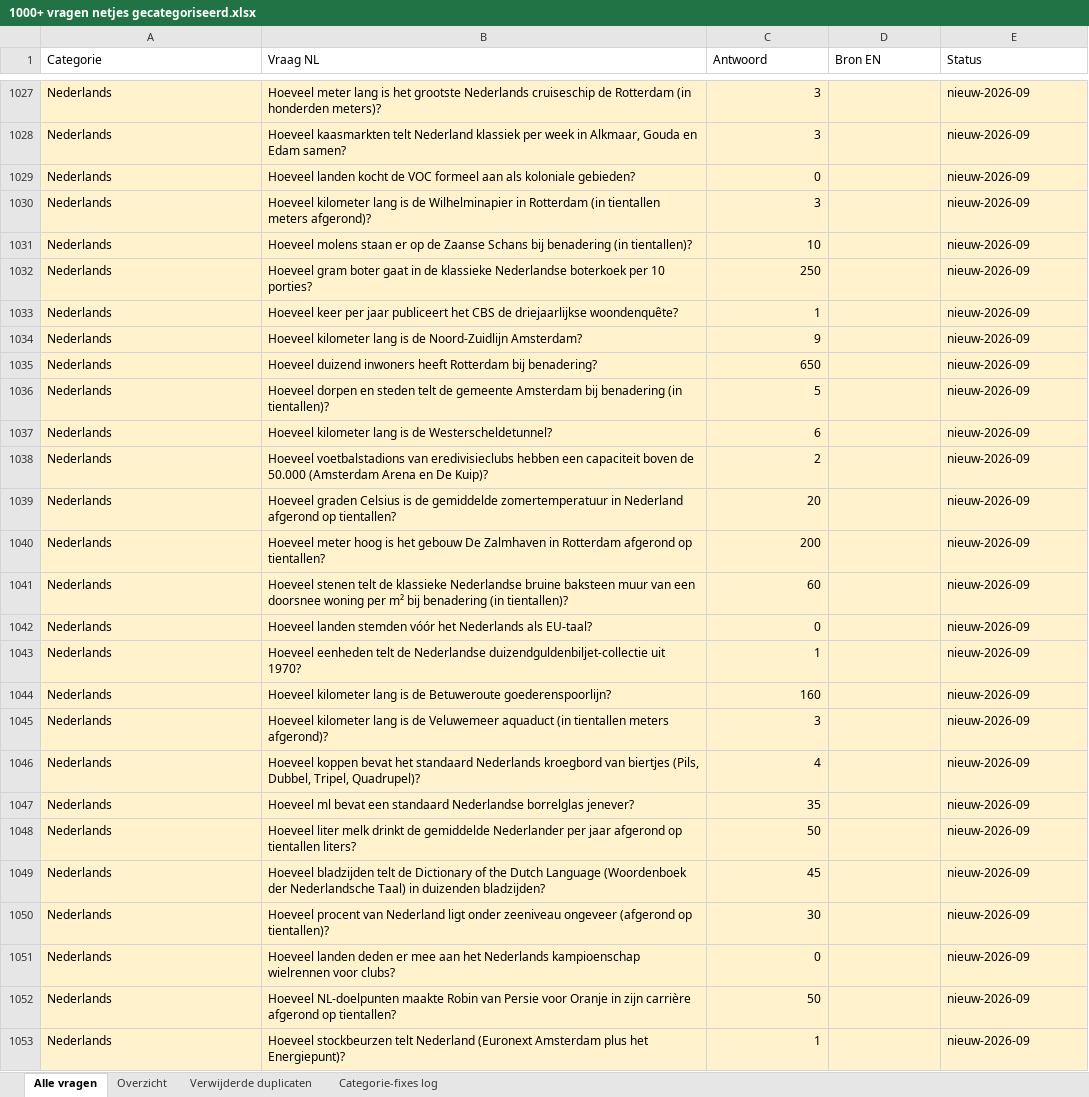
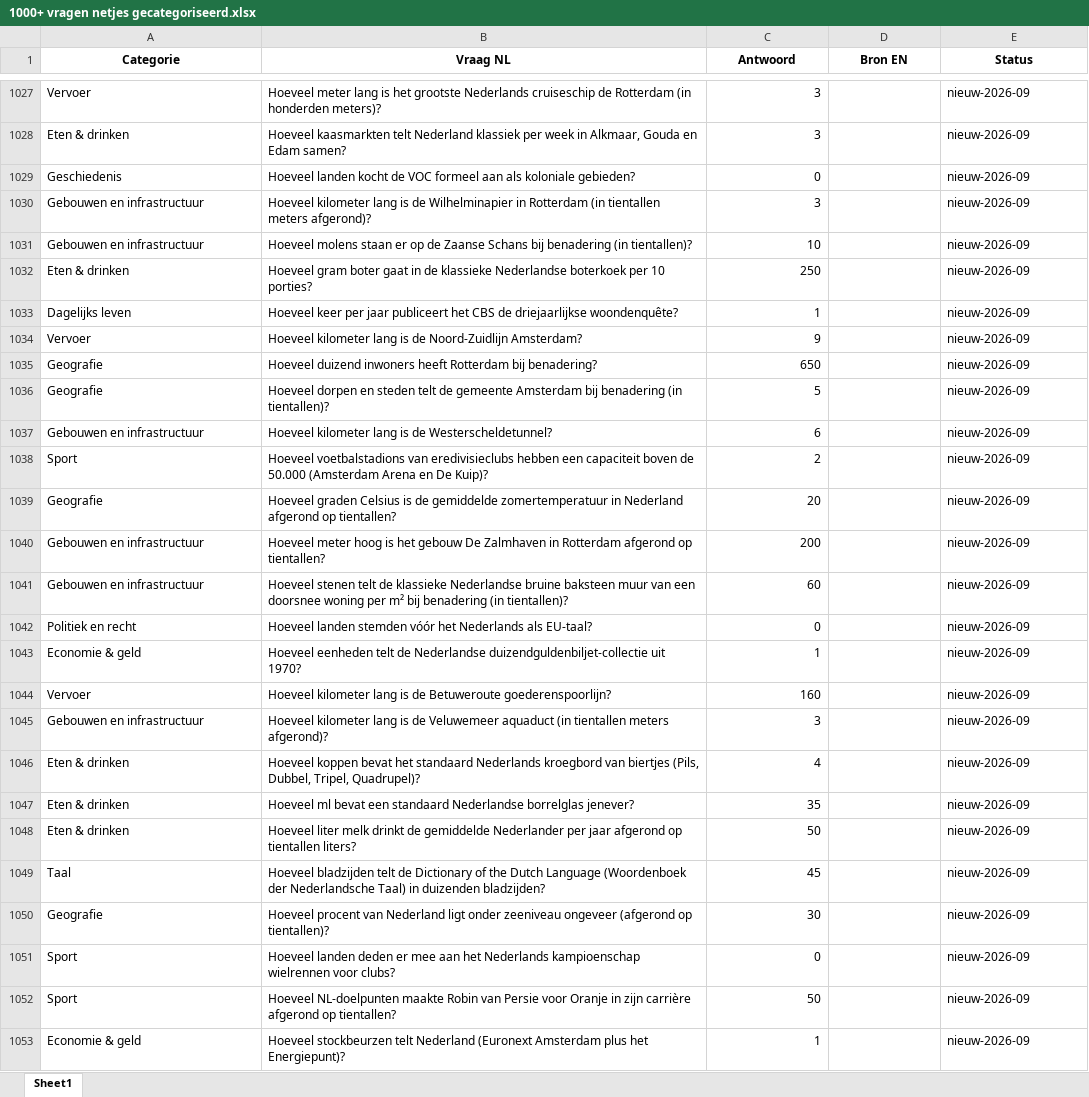
Before and after one commit to Berend-WT/nettoo, an Excel workbook: vragen/1000+ vragen netjes gecategoriseerd.xlsx, sheet Sheet1, drawn as a sheet; only a part is shown, gaps mark what is left out; values as stored, in another font and other column widths than the file's, no borders; conditional formats not drawn; the diff covers the shown part only; the diff names each change by its address in the sheet, - before the commit and + after, or states it on an @@ line.

```diff
--- a/vragen/1000+ vragen netjes gecategoriseerd.xlsx (sheet Sheet1)
+++ b/vragen/1000+ vragen netjes gecategoriseerd.xlsx (sheet Sheet1)
-sheet tab: Alle vragen
+sheet tab: Sheet1
-sheet tab: Overzicht
-sheet tab: Verwijderde duplicaten
-sheet tab: Categorie-fixes log
@@ A1:E1 bold: off → on, alignment: left → center @@
-A1027:E1053 fill: #FFF2CC
+A1027:E1053 fill: none
-A1027 (Categorie): Nederlands
+A1027 (Categorie): Vervoer
-A1028 (Categorie): Nederlands
+A1028 (Categorie): Eten & drinken
-A1029 (Categorie): Nederlands
+A1029 (Categorie): Geschiedenis
-A1030:A1031 (Categorie): Nederlands
+A1030:A1031 (Categorie): Gebouwen en infrastructuur
-A1032 (Categorie): Nederlands
+A1032 (Categorie): Eten & drinken
-A1033 (Categorie): Nederlands
+A1033 (Categorie): Dagelijks leven
-A1034 (Categorie): Nederlands
+A1034 (Categorie): Vervoer
-A1035:A1036 (Categorie): Nederlands
+A1035:A1036 (Categorie): Geografie
-A1037 (Categorie): Nederlands
+A1037 (Categorie): Gebouwen en infrastructuur
-A1038 (Categorie): Nederlands
+A1038 (Categorie): Sport
-A1039 (Categorie): Nederlands
+A1039 (Categorie): Geografie
-A1040:A1041 (Categorie): Nederlands
+A1040:A1041 (Categorie): Gebouwen en infrastructuur
-A1042 (Categorie): Nederlands
+A1042 (Categorie): Politiek en recht
-A1043 (Categorie): Nederlands
+A1043 (Categorie): Economie & geld
-A1044 (Categorie): Nederlands
+A1044 (Categorie): Vervoer
-A1045 (Categorie): Nederlands
+A1045 (Categorie): Gebouwen en infrastructuur
-A1046:A1048 (Categorie): Nederlands
+A1046:A1048 (Categorie): Eten & drinken
-A1049 (Categorie): Nederlands
+A1049 (Categorie): Taal
-A1050 (Categorie): Nederlands
+A1050 (Categorie): Geografie
-A1051:A1052 (Categorie): Nederlands
+A1051:A1052 (Categorie): Sport
-A1053 (Categorie): Nederlands
+A1053 (Categorie): Economie & geld
```
Also changed, not shown: 176 edited cells and cell formats elsewhere in this sheet, 11 other files.
